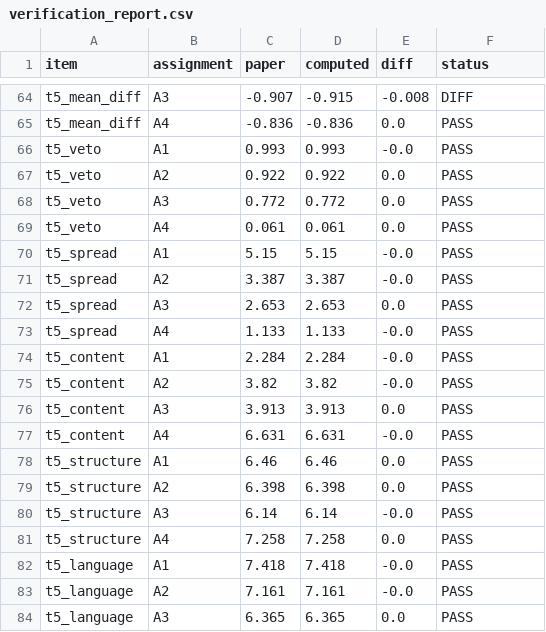
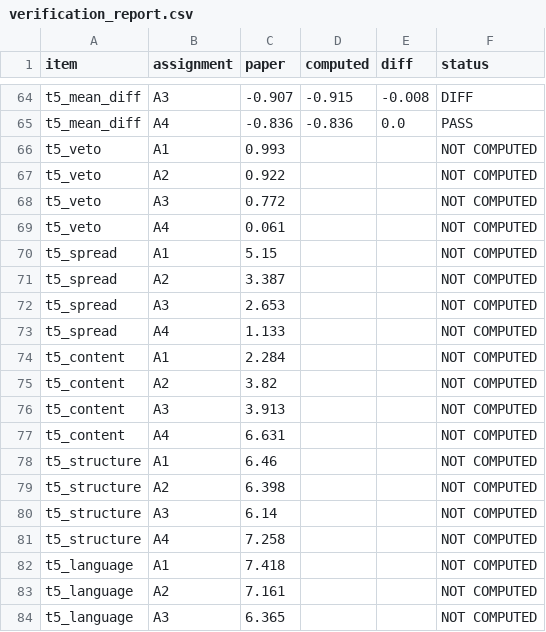
Before and after one commit to uttrai262005/mapr-reviewer-artifacts, a CSV file: results/verification_report.csv, drawn as a sheet; only a part is shown, gaps mark what is left out; the diff covers the shown part only.

```diff
--- a/results/verification_report.csv
+++ b/results/verification_report.csv
@@ -65,20 +65,20 @@ t5_mean_diff,A3,-0.907,-0.915,-0.008,DIFF
 t5_mean_diff,A4,-0.836,-0.836,0.0,PASS
-t5_veto,A1,0.993,0.993,-0.0,PASS
-t5_veto,A2,0.922,0.922,0.0,PASS
-t5_veto,A3,0.772,0.772,0.0,PASS
-t5_veto,A4,0.061,0.061,0.0,PASS
-t5_spread,A1,5.15,5.15,-0.0,PASS
-t5_spread,A2,3.387,3.387,-0.0,PASS
-t5_spread,A3,2.653,2.653,0.0,PASS
-t5_spread,A4,1.133,1.133,-0.0,PASS
-t5_content,A1,2.284,2.284,-0.0,PASS
-t5_content,A2,3.82,3.82,-0.0,PASS
-t5_content,A3,3.913,3.913,0.0,PASS
-t5_content,A4,6.631,6.631,-0.0,PASS
-t5_structure,A1,6.46,6.46,0.0,PASS
-t5_structure,A2,6.398,6.398,0.0,PASS
-t5_structure,A3,6.14,6.14,-0.0,PASS
-t5_structure,A4,7.258,7.258,0.0,PASS
-t5_language,A1,7.418,7.418,-0.0,PASS
-t5_language,A2,7.161,7.161,-0.0,PASS
-t5_language,A3,6.365,6.365,0.0,PASS
+t5_veto,A1,0.993,,,NOT COMPUTED
+t5_veto,A2,0.922,,,NOT COMPUTED
+t5_veto,A3,0.772,,,NOT COMPUTED
+t5_veto,A4,0.061,,,NOT COMPUTED
+t5_spread,A1,5.15,,,NOT COMPUTED
+t5_spread,A2,3.387,,,NOT COMPUTED
+t5_spread,A3,2.653,,,NOT COMPUTED
+t5_spread,A4,1.133,,,NOT COMPUTED
+t5_content,A1,2.284,,,NOT COMPUTED
+t5_content,A2,3.82,,,NOT COMPUTED
+t5_content,A3,3.913,,,NOT COMPUTED
+t5_content,A4,6.631,,,NOT COMPUTED
+t5_structure,A1,6.46,,,NOT COMPUTED
+t5_structure,A2,6.398,,,NOT COMPUTED
+t5_structure,A3,6.14,,,NOT COMPUTED
+t5_structure,A4,7.258,,,NOT COMPUTED
+t5_language,A1,7.418,,,NOT COMPUTED
+t5_language,A2,7.161,,,NOT COMPUTED
+t5_language,A3,6.365,,,NOT COMPUTED
```
Also changed, not shown: 3 edited cells elsewhere in this file, results/table7_cross_model.csv, 43 other files.
